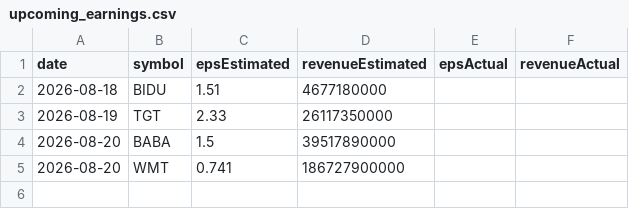
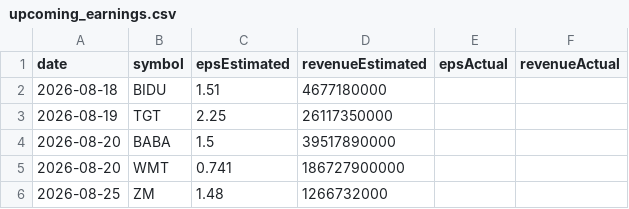
Before and after one commit to fishinmn/stock_screener, a CSV file: data/upcoming_earnings.csv, drawn as a sheet.

```diff
--- a/data/upcoming_earnings.csv
+++ b/data/upcoming_earnings.csv
@@ -2,4 +2,5 @@ date,symbol,epsEstimated,revenueEstimated,epsActual,revenueActual
 2026-08-18,BIDU,1.51,4677180000,,
-2026-08-19,TGT,2.33,26117350000,,
+2026-08-19,TGT,2.25,26117350000,,
 2026-08-20,BABA,1.5,39517890000,,
 2026-08-20,WMT,0.741,186727900000,,
+2026-08-25,ZM,1.48,1266732000,,
```
Also changed, not shown: data/fundamentals_screener_recent_earnings.csv, data/recent_earnings.csv, 9 other files.
